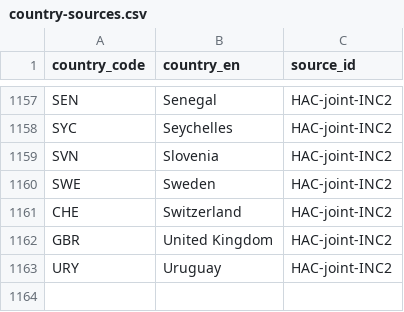
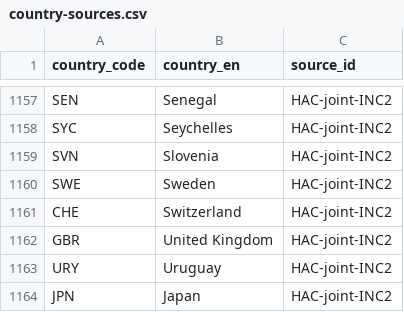
Before and after one commit to WWF-Deutschland/plastic-navigator, a CSV file: data/layers/policy/country-sources.csv, drawn as a sheet; only a part is shown, gaps mark what is left out.

Commit message:
Add Japan to HAC joint statement

```diff
--- a/data/layers/policy/country-sources.csv
+++ b/data/layers/policy/country-sources.csv
@@ -1163 +1163,2 @@ GBR,United Kingdom,HAC-joint-INC2
 URY,Uruguay,HAC-joint-INC2
+JPN,Japan,HAC-joint-INC2
```
